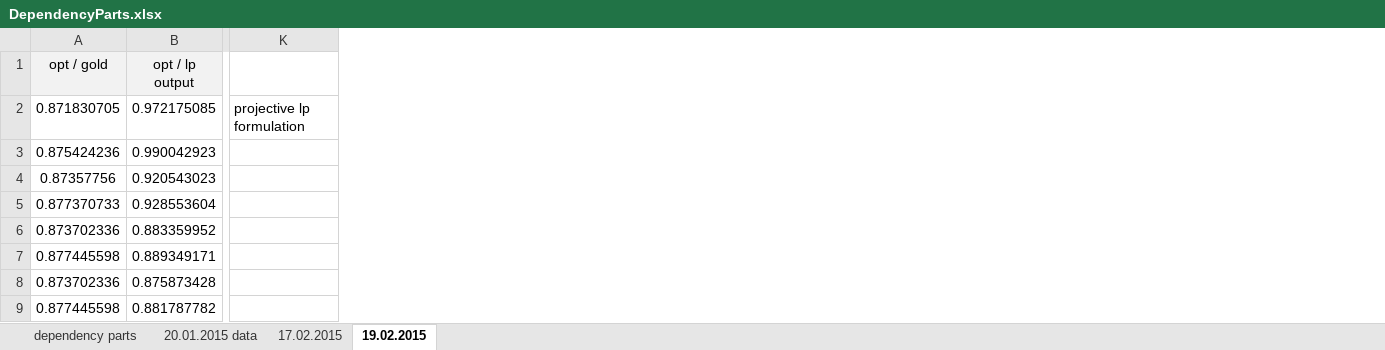
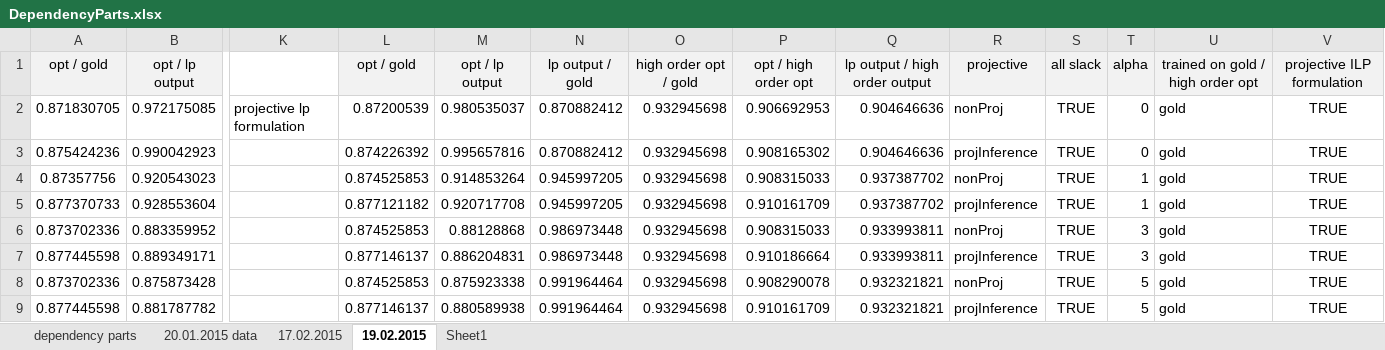
Before and after one commit to ilantc/GraphUtils, an Excel workbook: Proj/src/res/DependencyParts.xlsx, sheet 19.02.2015, drawn as a sheet; only a part is shown, gaps mark what is left out; values as stored, in another font and other column widths than the file's, no borders; conditional formats not drawn; the diff names each change by its address in the sheet, - before the commit and + after, or states it on an @@ line.

Commit message:
bug fix and data update

```diff
--- a/Proj/src/res/DependencyParts.xlsx (sheet 19.02.2015)
+++ b/Proj/src/res/DependencyParts.xlsx (sheet 19.02.2015)
+sheet tab: Sheet1
+column L, rows 1-9: opt / gold | 0.87200539 | 0.874226392 | 0.874525853 | 0.877121182 | 0.874525853 | 0.877146137 | 0.874525853 | 0.877146137
+column M, rows 1-9: opt / lp output | 0.980535037 | 0.995657816 | 0.914853264 | 0.920717708 | 0.88128868 | 0.886204831 | 0.875923338 | 0.880589938
+column N, rows 1-9: lp output / gold | 0.870882412 | 0.870882412 | 0.945997205 | 0.945997205 | 0.986973448 | 0.986973448 | 0.991964464 | 0.991964464
+column O, rows 1-9: high order opt / gold | 0.932945698 | 0.932945698 | 0.932945698 | 0.932945698 | 0.932945698 | 0.932945698 | 0.932945698 | 0.932945698
+column P, rows 1-9: opt / high order opt | 0.906692953 | 0.908165302 | 0.908315033 | 0.910161709 | 0.908315033 | 0.910186664 | 0.908290078 | 0.910161709
+column Q, rows 1-9: lp output / high order output | 0.904646636 | 0.904646636 | 0.937387702 | 0.937387702 | 0.933993811 | 0.933993811 | 0.932321821 | 0.932321821
+column R, rows 1-9: projective | nonProj | projInference | nonProj | projInference | nonProj | projInference | nonProj | projInference
+column S, rows 1-9: all slack | TRUE | TRUE | TRUE | TRUE | TRUE | TRUE | TRUE | TRUE
+column T, rows 1-9: alpha | 0 | 0 | 1 | 1 | 3 | 3 | 5 | 5
+column U, rows 1-9: trained on gold / high order opt | gold | gold | gold | gold | gold | gold | gold | gold
+column V, rows 1-9: projective ILP formulation | TRUE | TRUE | TRUE | TRUE | TRUE | TRUE | TRUE | TRUE
```
Also changed, not shown: 3 other files.
